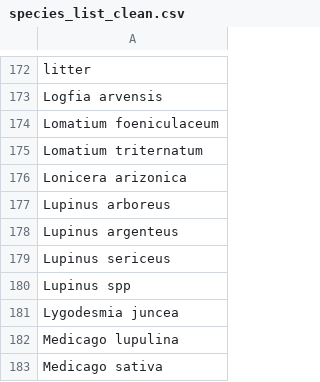
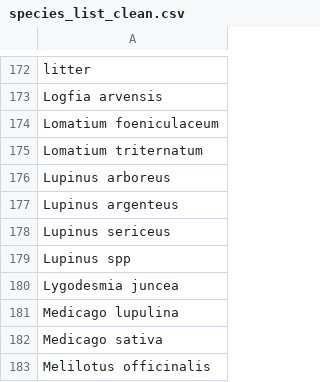
Before and after one commit to pbadler/bromecast-data, a CSV file: satellites/deriveddata/species_list_clean.csv, drawn as a sheet; only a part is shown, gaps mark what is left out; the shorter side is filled out with more unchanged rows.

```diff
--- a/satellites/deriveddata/species_list_clean.csv
+++ b/satellites/deriveddata/species_list_clean.csv
@@ -175,3 +175,2 @@
 "Lomatium triternatum"
-"Lonicera arizonica"
 "Lupinus arboreus"
```
Also changed, not shown: satellites/deriveddata/brte_cover_siteyeartrt.csv, satellites/deriveddata/species2functionalgroups.csv, 7 other files.
